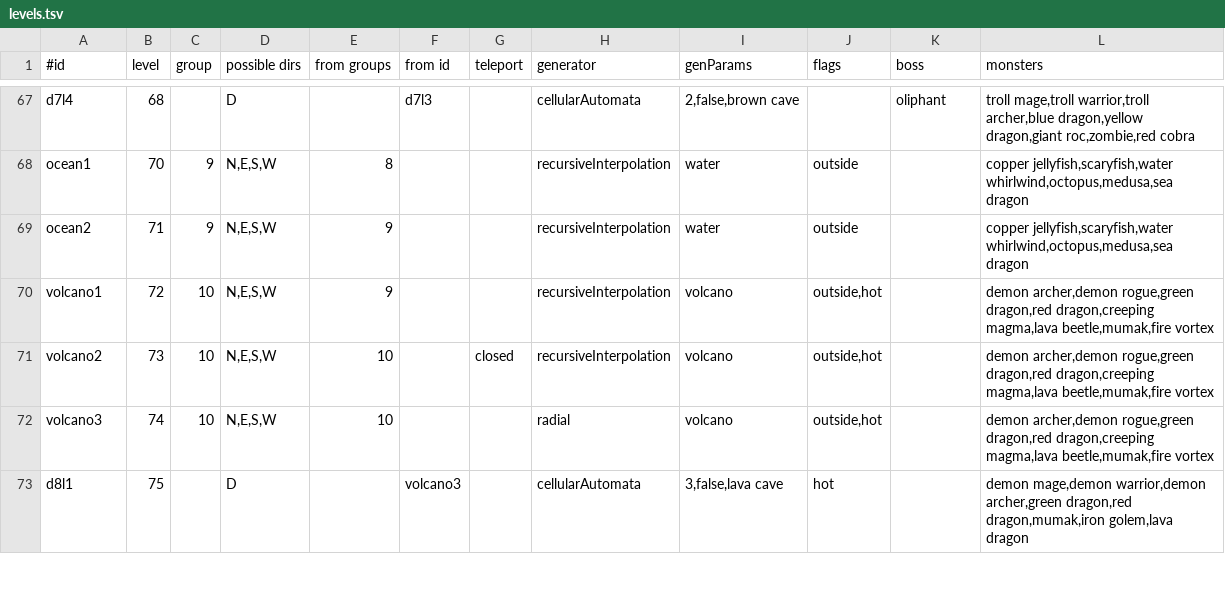
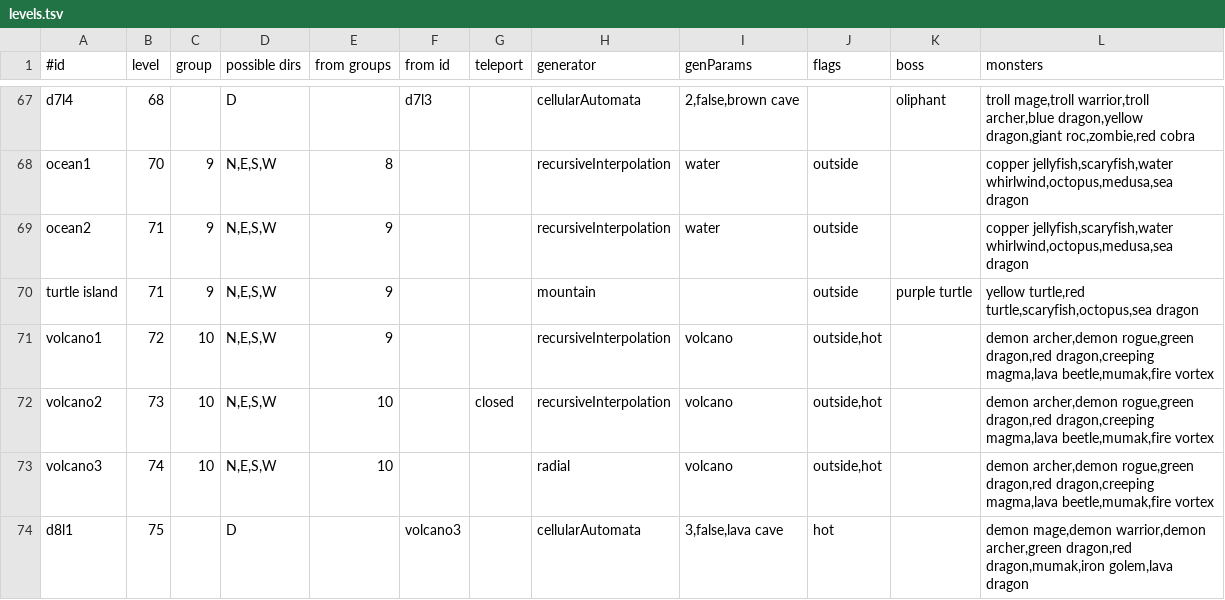
Before and after one commit to jonathanacross/pow, a TSV file: src/main/resources/data/levels.tsv, drawn as a sheet; only a part is shown, gaps mark what is left out.

Commit message:
updating monsters/levels for island level

```diff
--- a/src/main/resources/data/levels.tsv
+++ b/src/main/resources/data/levels.tsv
@@ -69,2 +69,3 @@ ocean1	70	9	N,E,S,W	8			recursiveInterpolation	water	outside		copper jellyfish,s
 ocean2	71	9	N,E,S,W	9			recursiveInterpolation	water	outside		copper jellyfish,scaryfish,water whirlwind,octopus,medusa,sea dragon
+turtle island	71	9	N,E,S,W	9			mountain		outside	purple turtle	yellow turtle,red turtle,scaryfish,octopus,sea dragon
 volcano1	72	10	N,E,S,W	9			recursiveInterpolation	volcano	outside,hot		demon archer,demon rogue,green dragon,red dragon,creeping magma,lava beetle,mumak,fire vortex
```
Also changed, not shown: src/main/resources/data/32x32.tsv, src/main/resources/data/monsters.tsv, 2 other files.
